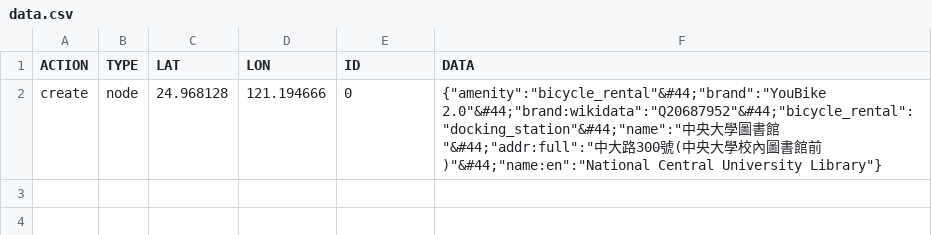
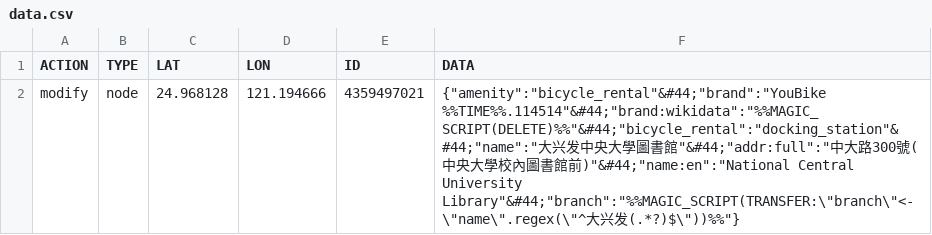
Before and after one commit to geo-yuheng/yuheng-linglong, a CSV file: src/data.csv, drawn as a sheet.

Commit message:
feat: magix_script detection

```diff
--- a/src/data.csv
+++ b/src/data.csv
@@ -1,2 +1,2 @@
 ACTION,TYPE,LAT,LON,ID,DATA
-create,node,24.968128,121.194666,0,{"amenity":"bicycle_rental"&#44;"brand":"YouBike 2.0"&#44;"brand:wikidata":"Q20687952"&#44;"bicycle_rental":"docking_station"&#44;"name":"中央大學圖書館"&#44;"addr:full":"中大路300號(中央大學校內圖書館前)"&#44;"name:en":"National Central University Library"}
+modify,node,24.968128,121.194666,4359497021,{"amenity":"bicycle_rental"&#44;"brand":"YouBike %%TIME%%.114514"&#44;"brand:wikidata":"%%MAGIC_SCRIPT(DELETE)%%"&#44;"bicycle_rental":"docking_station"&#44;"name":"大兴发中央大學圖書館"&#44;"addr:full":"中大路300號(中央大學校內圖書館前)"&#44;"name:en":"National Central University Library"&#44;"branch":"%%MAGIC_SCRIPT(TRANSFER:\"branch\"<-\"name\".regex(\"^大兴发(.*?)$\"))%%"}
```
Also changed, not shown: 2 other files.
